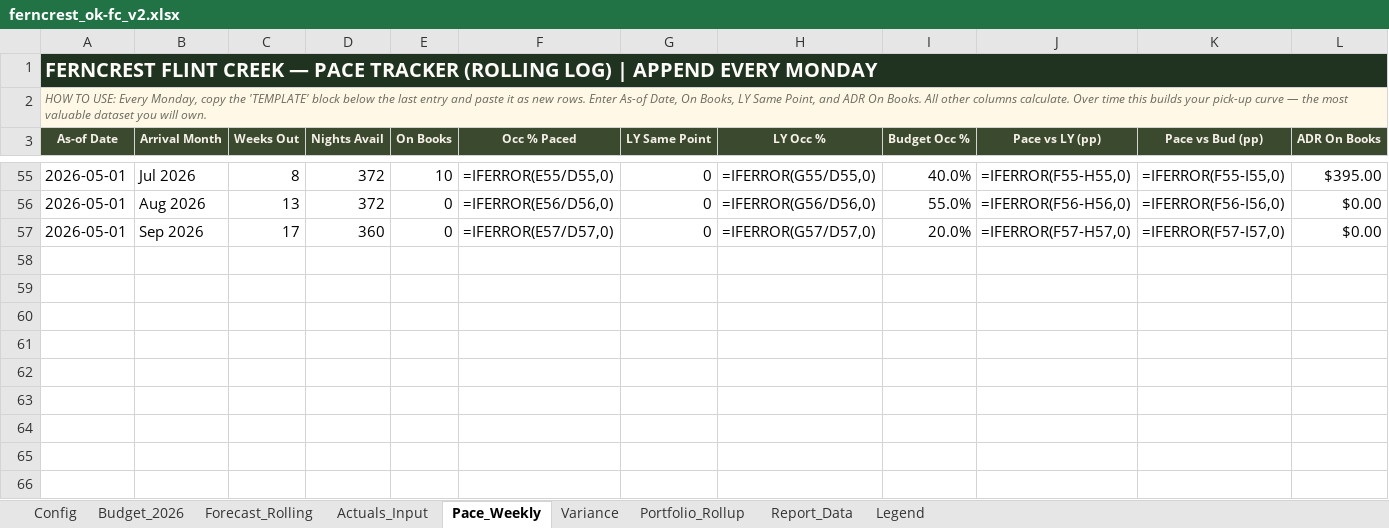
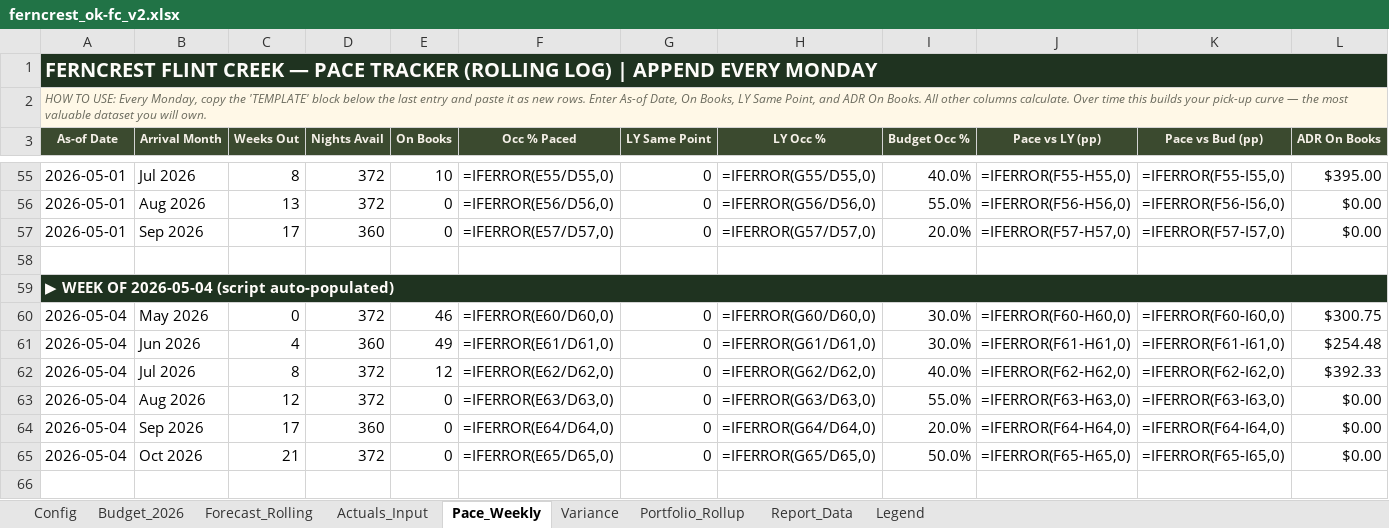
Before and after one commit to Linton-Hospitality/OK-FC_Reporting, an Excel workbook: ferncrest_ok-fc_v2.xlsx, sheet Pace_Weekly, drawn as a sheet; only a part is shown, gaps mark what is left out; values as stored, in another font and other column widths than the file's, no borders; formulas without a stored value are shown as written; rows hold the shown columns only; the diff covers the shown part only; the diff names each change by its address in the sheet, - before the commit and + after, or states it on an @@ line.

```diff
--- a/ferncrest_ok-fc_v2.xlsx (sheet Pace_Weekly)
+++ b/ferncrest_ok-fc_v2.xlsx (sheet Pace_Weekly)
+row 58: (empty)
+row 59: ▶ WEEK OF 2026-05-04 (script auto-populated)
+row 60: 2026-05-04 | May 2026 | 0 | 372 | 46 | =IFERROR(E60/D60,0) | 0 | =IFERROR(G60/D60,0) | 30.0% | =IFERROR(F60-H60,0) | =IFERROR(F60-I60,0) | $300.75
+row 61: 2026-05-04 | Jun 2026 | 4 | 360 | 49 | =IFERROR(E61/D61,0) | 0 | =IFERROR(G61/D61,0) | 30.0% | =IFERROR(F61-H61,0) | =IFERROR(F61-I61,0) | $254.48
+row 62: 2026-05-04 | Jul 2026 | 8 | 372 | 12 | =IFERROR(E62/D62,0) | 0 | =IFERROR(G62/D62,0) | 40.0% | =IFERROR(F62-H62,0) | =IFERROR(F62-I62,0) | $392.33
+row 63: 2026-05-04 | Aug 2026 | 12 | 372 | 0 | =IFERROR(E63/D63,0) | 0 | =IFERROR(G63/D63,0) | 55.0% | =IFERROR(F63-H63,0) | =IFERROR(F63-I63,0) | $0.00
+row 64: 2026-05-04 | Sep 2026 | 17 | 360 | 0 | =IFERROR(E64/D64,0) | 0 | =IFERROR(G64/D64,0) | 20.0% | =IFERROR(F64-H64,0) | =IFERROR(F64-I64,0) | $0.00
+row 65: 2026-05-04 | Oct 2026 | 21 | 372 | 0 | =IFERROR(E65/D65,0) | 0 | =IFERROR(G65/D65,0) | 50.0% | =IFERROR(F65-H65,0) | =IFERROR(F65-I65,0) | $0.00
+row 66: (empty)
```
Also changed, not shown: 55 added rows elsewhere in this sheet, sheet Report_Data, sheet Actuals_Input, ok-fc_occupancy_2026ytd.xlsx, ok-fc_occupancy_pace_150day.xlsx.
